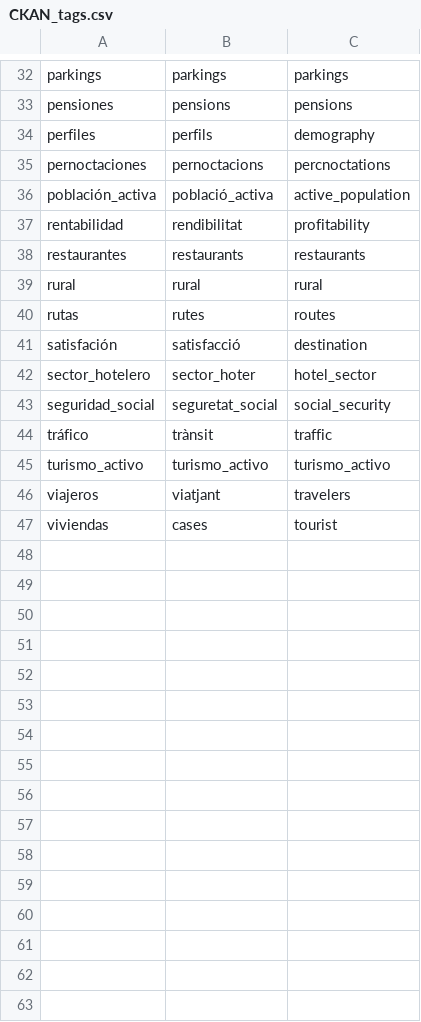
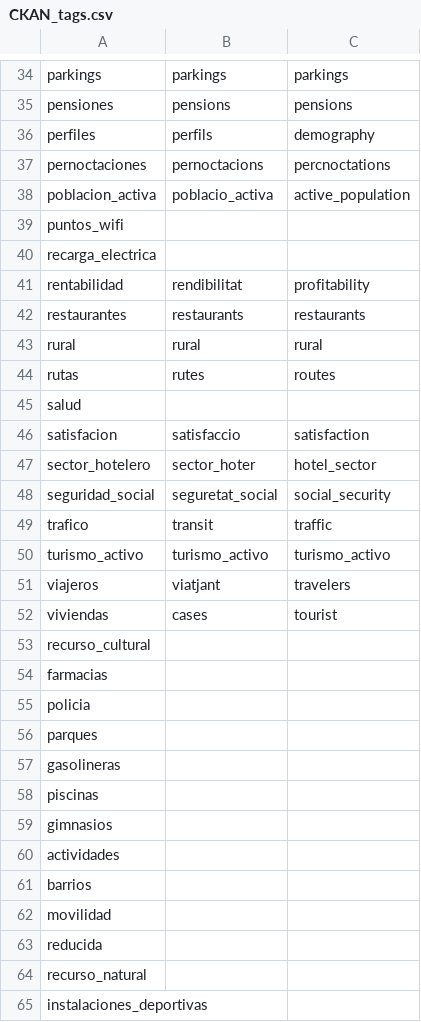
Before and after one commit to wake-ua/ckan-scripts, a CSV file: data/CKAN_tags.csv, drawn as a sheet; only a part is shown, gaps mark what is left out; the diff covers the shown part only.

```diff
--- a/data/CKAN_tags.csv
+++ b/data/CKAN_tags.csv
@@ -35,3 +37,5 @@ perfiles,perfils,demography
 pernoctaciones,pernoctacions,percnoctations
-población_activa,població_activa,active_population
+poblacion_activa,poblacio_activa,active_population
+puntos_wifi,,
+recarga_electrica,,
 rentabilidad,rendibilitat,profitability
@@ -40,6 +44,7 @@ rural,rural,rural
 rutas,rutes,routes
-satisfación,satisfacció,destination
+salud,,
+satisfacion,satisfaccio,satisfaction
 sector_hotelero,sector_hoter,hotel_sector
 seguridad_social,seguretat_social,social_security
-tráfico,trànsit,traffic
+trafico,transit,traffic
 turismo_activo,turismo_activo,turismo_activo
@@ -47 +52,14 @@ viajeros,viatjant,travelers
 viviendas,cases,tourist
+recurso_cultural,,
+farmacias,,
+policia,,
+parques,,
+gasolineras,,
+piscinas,,
+gimnasios,,
+actividades,,
+barrios,,
+movilidad,,
+reducida,,
+recurso_natural,,
+instalaciones_deportivas,,
```
Also changed, not shown: 26 added rows and 8 edited cells elsewhere in this file, data/CKAN_datasets.csv, data/CKAN_groups.csv, 7 other files.
